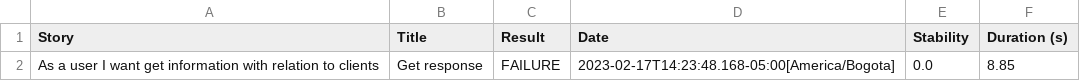
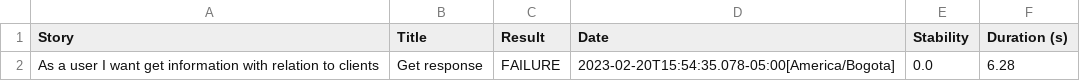
Before and after one commit to Mateboup/BDDPracticeApis, a CSV file: target/site/serenity/3805a2a3ebea268fd5aedc6fd9cc566b2308cddde1b670fc99a1cb6111bb67a9.csv, drawn as a sheet.

```diff
--- a/target/site/serenity/3805a2a3ebea268fd5aedc6fd9cc566b2308cddde1b670fc99a1cb6111bb67a9.csv
+++ b/target/site/serenity/3805a2a3ebea268fd5aedc6fd9cc566b2308cddde1b670fc99a1cb6111bb67a9.csv
@@ -1,2 +1,2 @@
 "Story","Title","Result","Date","Stability","Duration (s)"
-"As a user I want get information with relation to clients","Get response","FAILURE","2023-02-17T14:23:48.168-05:00[America/Bogota]","0.0","8.85"
+"As a user I want get information with relation to clients","Get response","FAILURE","2023-02-20T15:54:35.078-05:00[America/Bogota]","0.0","6.28"
```
Also changed, not shown: target/site/serenity/493f3d3919548f880ebf223ac6286d8af16ade655767fc59edebd3c9a65a368f.csv, target/site/serenity/5f9c60ba985d82ea812dc9b067685c50c915cfc1f118c2d6bdf34492da1e7c5d.csv, 50 other files.
